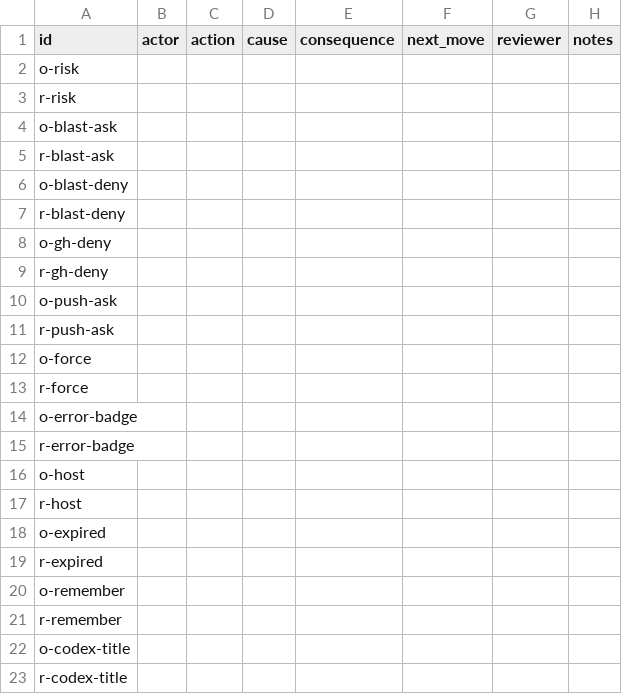
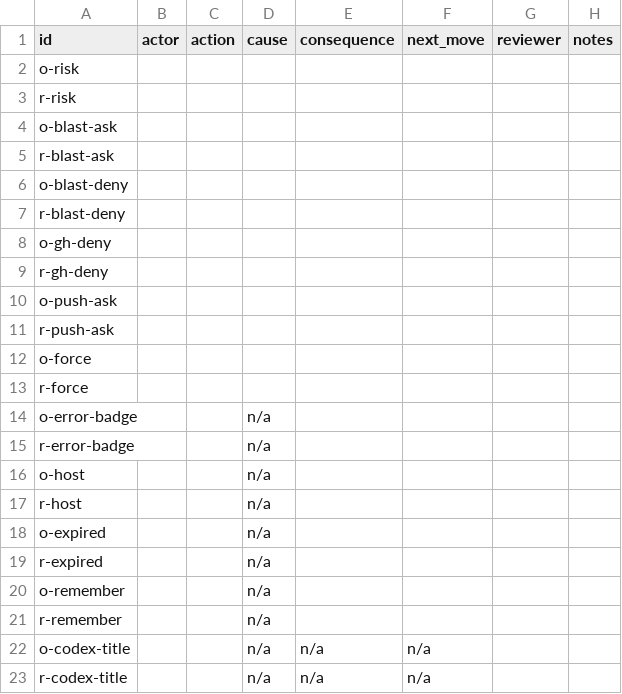
Before and after one commit to jkelleman/omnigent-agent-session-patterns, a CSV file: design-study/evals/human_scores.csv, drawn as a sheet.

```diff
--- a/design-study/evals/human_scores.csv
+++ b/design-study/evals/human_scores.csv
@@ -13,11 +13,11 @@ o-force,,,,,,,
 r-force,,,,,,,
-o-error-badge,,,,,,,
-r-error-badge,,,,,,,
-o-host,,,,,,,
-r-host,,,,,,,
-o-expired,,,,,,,
-r-expired,,,,,,,
-o-remember,,,,,,,
-r-remember,,,,,,,
-o-codex-title,,,,,,,
-r-codex-title,,,,,,,
+o-error-badge,,,n/a,,,,
+r-error-badge,,,n/a,,,,
+o-host,,,n/a,,,,
+r-host,,,n/a,,,,
+o-expired,,,n/a,,,,
+r-expired,,,n/a,,,,
+o-remember,,,n/a,,,,
+r-remember,,,n/a,,,,
+o-codex-title,,,n/a,n/a,n/a,,
+r-codex-title,,,n/a,n/a,n/a,,
```
Also changed, not shown: 22 other files.
